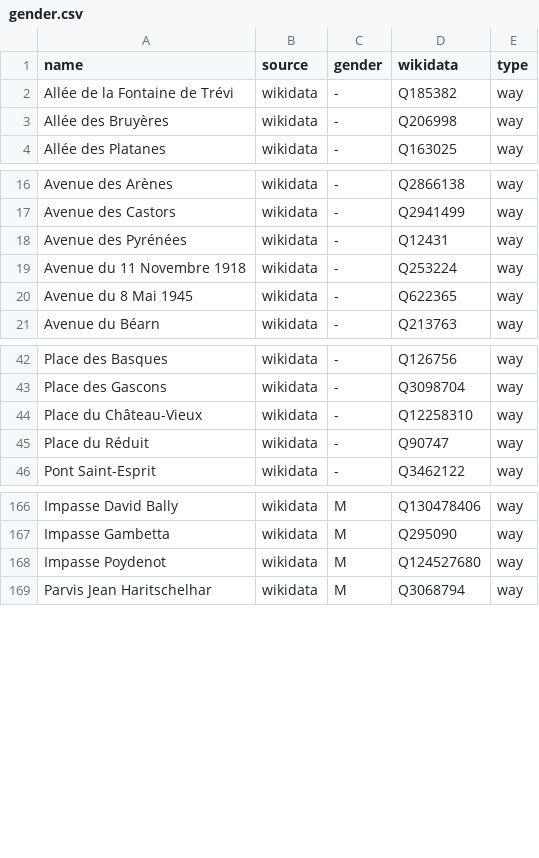
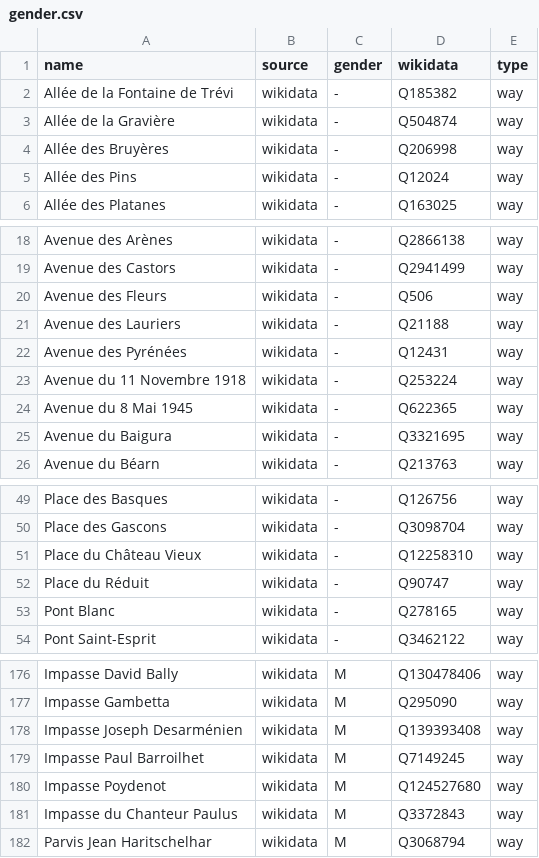
Before and after one commit to EqualStreetNames/equalstreetnames-bayonne, a CSV file: data/gender.csv, drawn as a sheet; only a part is shown, gaps mark what is left out; the diff covers the shown part only.

```diff
--- a/data/gender.csv
+++ b/data/gender.csv
@@ -2,3 +2,5 @@ name,source,gender,wikidata,type
 "Allée de la Fontaine de Trévi",wikidata,-,Q185382,way
+"Allée de la Gravière",wikidata,-,Q504874,way
 "Allée des Bruyères",wikidata,-,Q206998,way
+"Allée des Pins",wikidata,-,Q12024,way
 "Allée des Platanes",wikidata,-,Q163025,way
@@ -17,2 +19,4 @@ name,source,gender,wikidata,type
 "Avenue des Castors",wikidata,-,Q2941499,way
+"Avenue des Fleurs",wikidata,-,Q506,way
+"Avenue des Lauriers",wikidata,-,Q21188,way
 "Avenue des Pyrénées",wikidata,-,Q12431,way
@@ -20,2 +24,3 @@ name,source,gender,wikidata,type
 "Avenue du 8 Mai 1945",wikidata,-,Q622365,way
+"Avenue du Baigura",wikidata,-,Q3321695,way
 "Avenue du Béarn",wikidata,-,Q213763,way
@@ -43,4 +50,5 @@ name,source,gender,wikidata,type
 "Place des Gascons",wikidata,-,Q3098704,way
-"Place du Château-Vieux",wikidata,-,Q12258310,way
+"Place du Château Vieux",wikidata,-,Q12258310,way
 "Place du Réduit",wikidata,-,Q90747,way
+"Pont Blanc",wikidata,-,Q278165,way
 "Pont Saint-Esprit",wikidata,-,Q3462122,way
@@ -167,3 +177,6 @@ name,source,gender,wikidata,type
 "Impasse Gambetta",wikidata,M,Q295090,way
+"Impasse Joseph Desarménien",wikidata,M,Q139393408,way
+"Impasse Paul Barroilhet",wikidata,M,Q7149245,way
 "Impasse Poydenot",wikidata,M,Q124527680,way
+"Impasse du Chanteur Paulus",wikidata,M,Q3372843,way
 "Parvis Jean Haritschelhar",wikidata,M,Q3068794,way
```
Also changed, not shown: 11 added rows, 1 removed row and 2 edited cells elsewhere in this file, data/other.csv, 3 other files.
